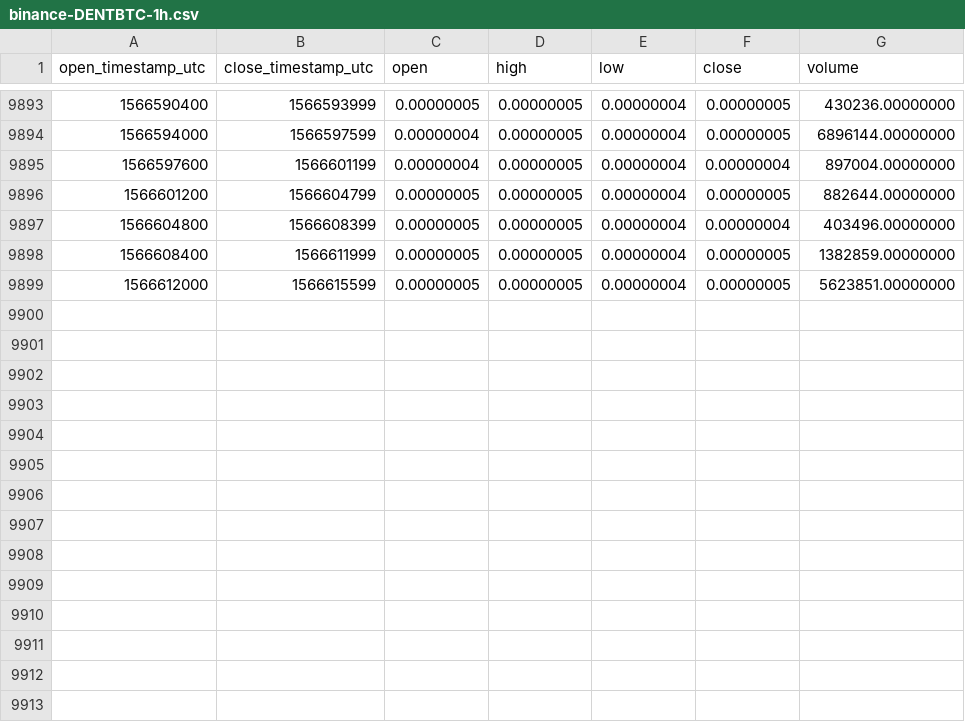
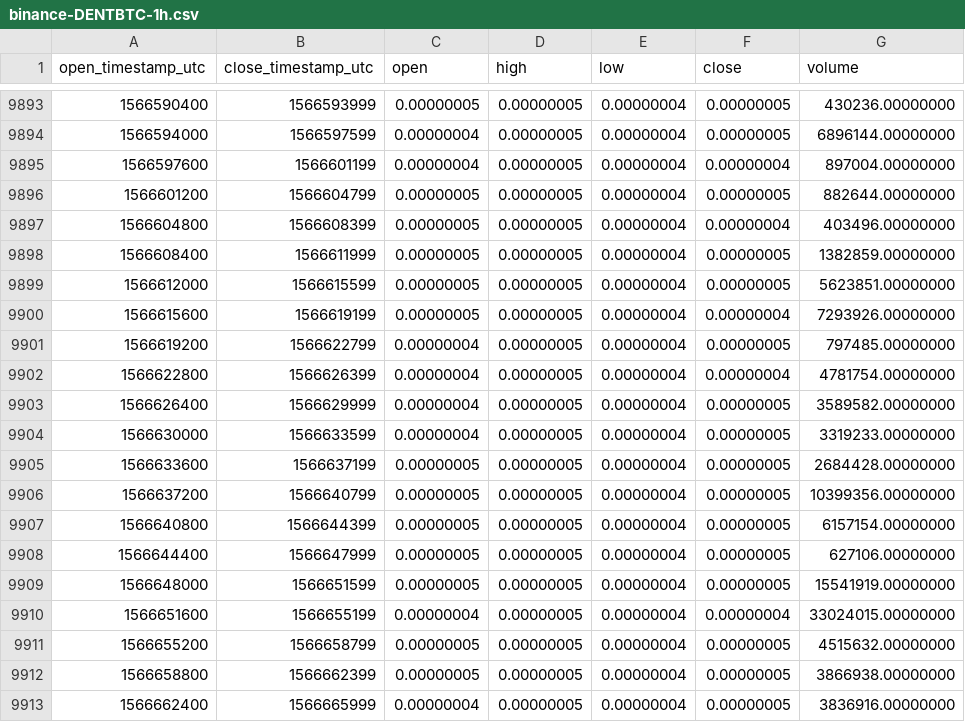
Before and after one commit to cryptobigbro/binance-DENTBTC, a CSV file: binance-DENTBTC-1h.csv, drawn as a sheet; only a part is shown, gaps mark what is left out.

Commit message:
Update OHLCV data.

```diff
--- a/binance-DENTBTC-1h.csv
+++ b/binance-DENTBTC-1h.csv
@@ -9899 +9899,15 @@ open_timestamp_utc,close_timestamp_utc,open,high,low,close,volume
 1566612000,1566615599,0.00000005,0.00000005,0.00000004,0.00000005,5623851.00000000
+1566615600,1566619199,0.00000005,0.00000005,0.00000004,0.00000004,7293926.00000000
+1566619200,1566622799,0.00000004,0.00000005,0.00000004,0.00000005,797485.00000000
+1566622800,1566626399,0.00000004,0.00000005,0.00000004,0.00000004,4781754.00000000
+1566626400,1566629999,0.00000004,0.00000005,0.00000004,0.00000005,3589582.00000000
+1566630000,1566633599,0.00000004,0.00000005,0.00000004,0.00000005,3319233.00000000
+1566633600,1566637199,0.00000005,0.00000005,0.00000004,0.00000005,2684428.00000000
+1566637200,1566640799,0.00000005,0.00000005,0.00000004,0.00000005,10399356.00000000
+1566640800,1566644399,0.00000005,0.00000005,0.00000004,0.00000005,6157154.00000000
+1566644400,1566647999,0.00000005,0.00000005,0.00000004,0.00000005,627106.00000000
+1566648000,1566651599,0.00000005,0.00000005,0.00000004,0.00000005,15541919.00000000
+1566651600,1566655199,0.00000004,0.00000005,0.00000004,0.00000004,33024015.00000000
+1566655200,1566658799,0.00000005,0.00000005,0.00000004,0.00000005,4515632.00000000
+1566658800,1566662399,0.00000005,0.00000005,0.00000004,0.00000005,3866938.00000000
+1566662400,1566665999,0.00000004,0.00000005,0.00000004,0.00000005,3836916.00000000
```
